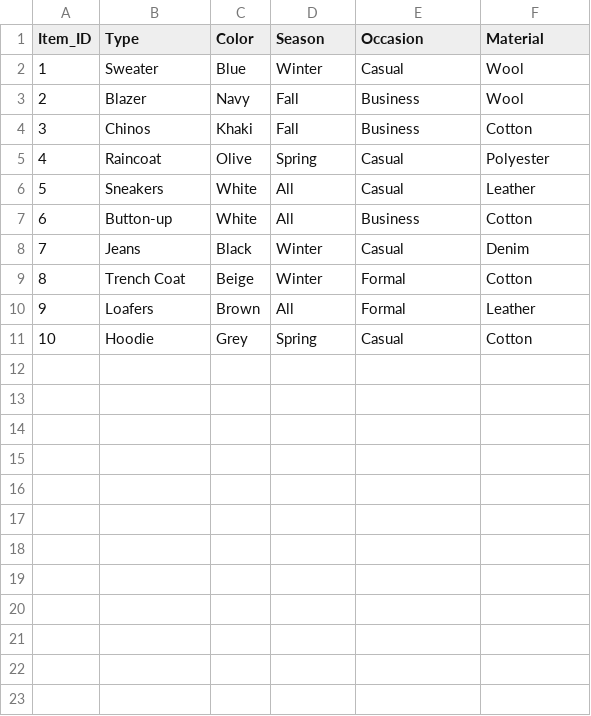
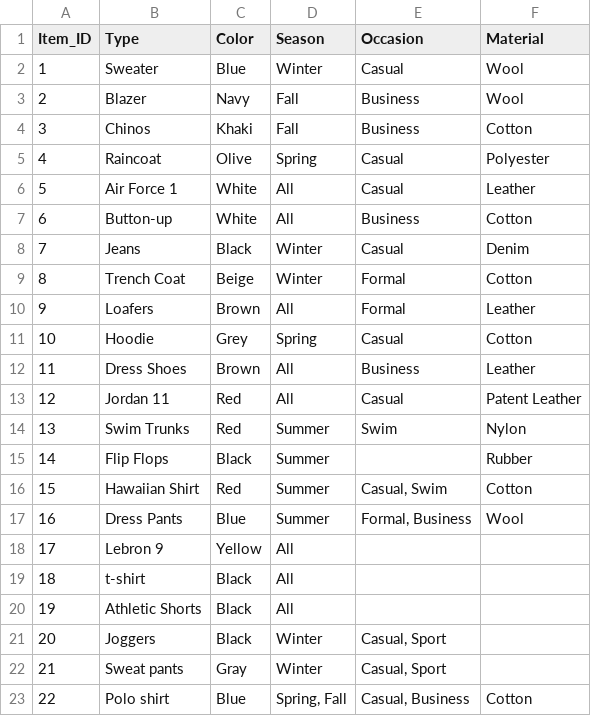
Before and after one commit to itsmekhang/ClosetAI-Development, a CSV file: data/closet.csv, drawn as a sheet.

Commit message:
Add files via upload

```diff
--- a/data/closet.csv
+++ b/data/closet.csv
@@ -5,3 +5,3 @@ Item_ID,Type,Color,Season,Occasion,Material
 4,Raincoat,Olive,Spring,Casual,Polyester
-5,Sneakers,White,All,Casual,Leather
+5,Air Force 1,White,All,Casual,Leather
 6,Button-up,White,All,Business,Cotton
@@ -11 +11,13 @@ Item_ID,Type,Color,Season,Occasion,Material
 10,Hoodie,Grey,Spring,Casual,Cotton
+11,Dress Shoes,Brown,All,Business,Leather
+12,Jordan 11,Red,All,Casual,Patent Leather
+13,Swim Trunks,Red,Summer,Swim,Nylon
+14,Flip Flops,Black,Summer,,Rubber
+15,Hawaiian Shirt,Red,Summer,"Casual, Swim",Cotton
+16,Dress Pants,Blue,Summer,"Formal, Business",Wool
+17,Lebron 9,Yellow,All,,
+18,t-shirt,Black,All,,
+19,Athletic Shorts,Black,All,,
+20,Joggers,Black,Winter,"Casual, Sport",
+21,Sweat pants,Gray,Winter,"Casual, Sport",
+22,Polo shirt,Blue,"Spring, Fall","Casual, Business",Cotton
```
